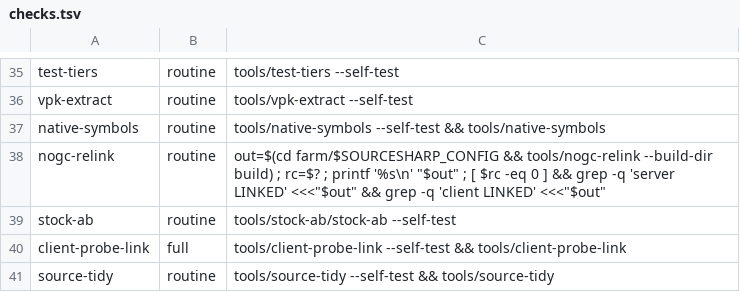
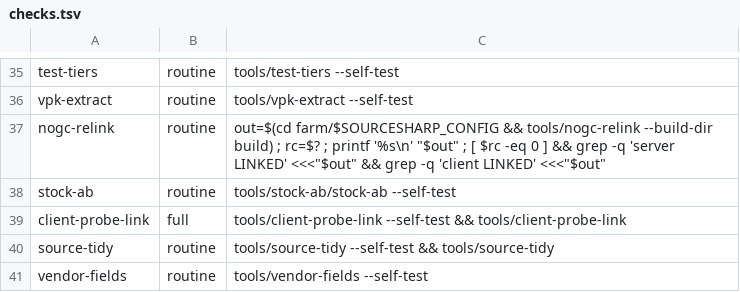
Before and after one commit to muflub/source-sdk-sharp, a TSV file: tools/checks.tsv, drawn as a sheet; only a part is shown, gaps mark what is left out; the shorter side is filled out with more unchanged rows.

```diff
--- a/tools/checks.tsv
+++ b/tools/checks.tsv
@@ -36,3 +36,2 @@ test-tiers	routine	tools/test-tiers --self-test
 vpk-extract	routine	tools/vpk-extract --self-test
-native-symbols	routine	tools/native-symbols --self-test && tools/native-symbols
 nogc-relink	routine	out=$(cd farm/$SOURCESHARP_CONFIG && tools/nogc-relink --build-dir build) ; rc=$? ; printf '%s\n' "$out" ; [ $rc -eq 0 ] && grep -q 'server LINKED' <<<"$out" && grep -q 'client LINKED' <<<"$out"
```
Also changed, not shown: 21 other files.
